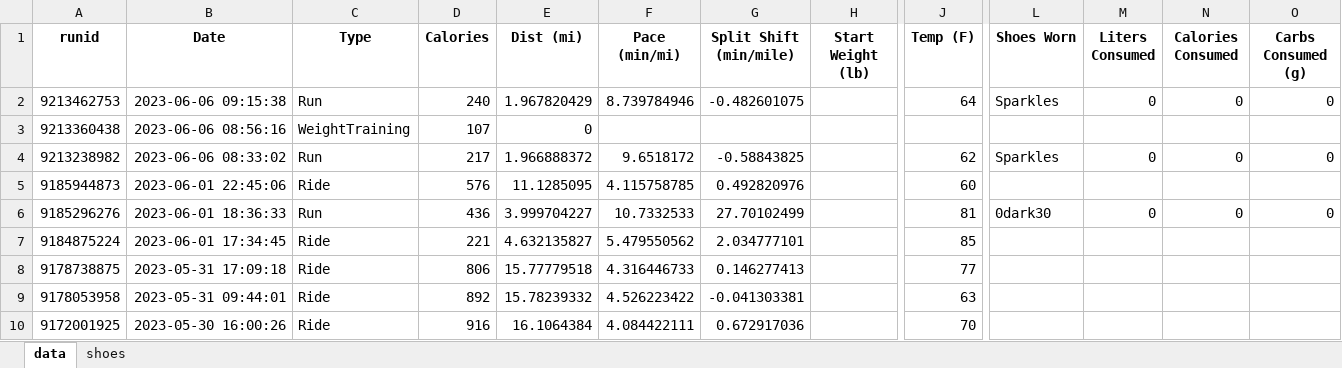
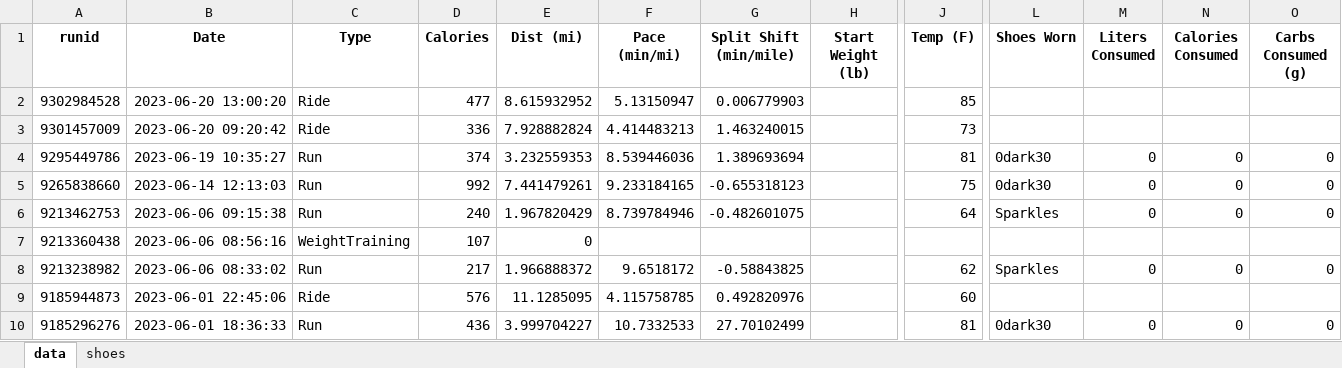
Before and after one commit to capecchi/capecchi.github.io, an Excel workbook: posts/RaceTraining/training_data.xlsx, sheet data, drawn as a sheet; only a part is shown, gaps mark what is left out; the shorter side is filled out with more unchanged rows; values as stored, in another font and other column widths than the file's, no borders; rows hold the shown columns only; the diff names each change by its address in the sheet, - before the commit and + after, or states it on an @@ line.

```diff
--- a/posts/RaceTraining/training_data.xlsx (sheet data)
+++ b/posts/RaceTraining/training_data.xlsx (sheet data)
+row 2: 9302984528 | 2023-06-20 13:00:20 | Ride | 477 | 8.615932952 | 5.13150947 | 0.006779903 |  | 85
+row 3: 9301457009 | 2023-06-20 09:20:42 | Ride | 336 | 7.928882824 | 4.414483213 | 1.463240015 |  | 73
+row 4: 9295449786 | 2023-06-19 10:35:27 | Run | 374 | 3.232559353 | 8.539446036 | 1.389693694 |  | 81 | 0dark30 | 0 | 0 | 0
+row 5: 9265838660 | 2023-06-14 12:13:03 | Run | 992 | 7.441479261 | 9.233184165 | -0.655318123 |  | 75 | 0dark30 | 0 | 0 | 0
```
Also changed, not shown: sheet shoes, 13 other files.
